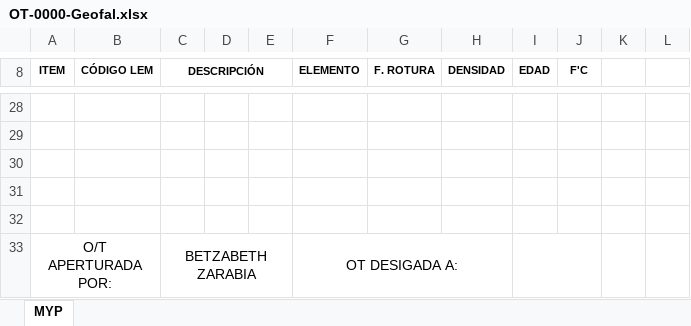
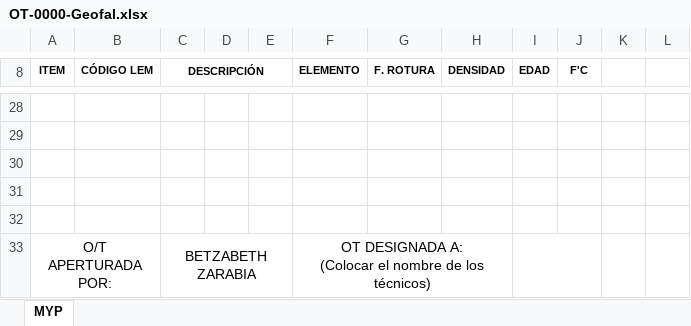
Before and after one commit to keviskibidi33-png/api-geofal-crm, an Excel workbook: app/templates/OT/OT-CONCRETO/OT-0000-Geofal.xlsx, sheet MYP, drawn as a sheet; only a part is shown, gaps mark what is left out; values as stored, in another font and other column widths than the file's, no borders; charts and pictures not drawn; ↵ is a line break in a cell; the diff names each change by its address in the sheet, - before the commit and + after, or states it on an @@ line.

```diff
--- a/app/templates/OT/OT-CONCRETO/OT-0000-Geofal.xlsx (sheet MYP)
+++ b/app/templates/OT/OT-CONCRETO/OT-0000-Geofal.xlsx (sheet MYP)
-F33 (ELEMENTO): OT DESIGADA A:
+F33 (ELEMENTO): OT DESIGNADA A: ↵ (Colocar el nombre de los técnicos)
```
Also changed, not shown: 5 other files.
